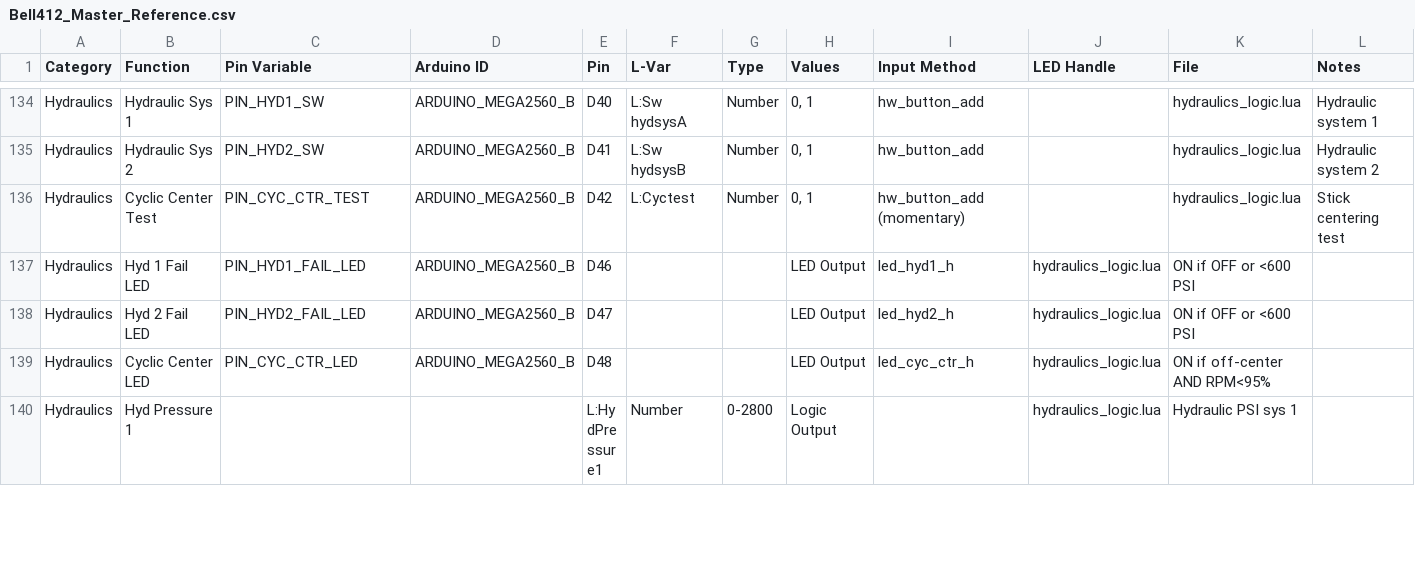
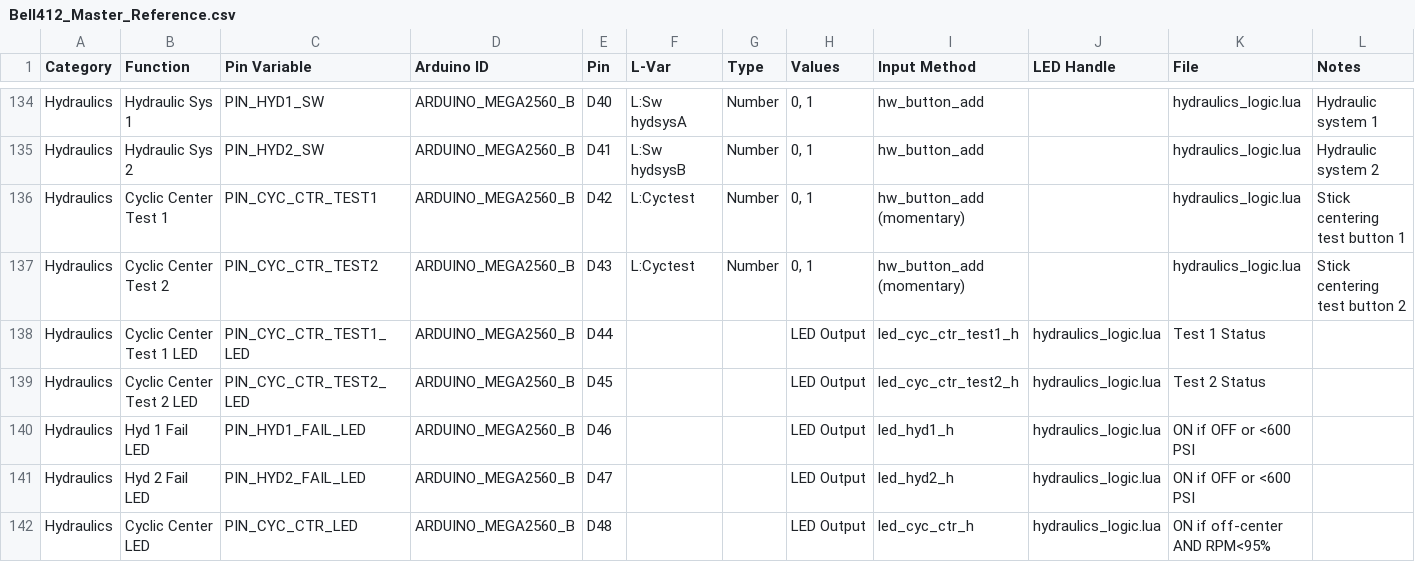
Before and after one commit to mbbsworld1045-lang/bell412, a CSV file: Bell_412_Simulator/docs/Bell412_Master_Reference.csv, drawn as a sheet; only a part is shown, gaps mark what is left out; the shorter side is filled out with more unchanged rows.

Commit message:
feat: Add initial Bell 412 simulator panels, systems, tests, and master reference documentation.

```diff
--- a/Bell_412_Simulator/docs/Bell412_Master_Reference.csv
+++ b/Bell_412_Simulator/docs/Bell412_Master_Reference.csv
@@ -135,3 +135,6 @@ Hydraulics,Hydraulic Sys 1,PIN_HYD1_SW,ARDUINO_MEGA2560_B,D40,L:Sw hydsysA,Numbe
 Hydraulics,Hydraulic Sys 2,PIN_HYD2_SW,ARDUINO_MEGA2560_B,D41,L:Sw hydsysB,Number,"0, 1",hw_button_add,,hydraulics_logic.lua,Hydraulic system 2
-Hydraulics,Cyclic Center Test,PIN_CYC_CTR_TEST,ARDUINO_MEGA2560_B,D42,L:Cyctest,Number,"0, 1",hw_button_add (momentary),,hydraulics_logic.lua,Stick centering test
+Hydraulics,Cyclic Center Test 1,PIN_CYC_CTR_TEST1,ARDUINO_MEGA2560_B,D42,L:Cyctest,Number,"0, 1",hw_button_add (momentary),,hydraulics_logic.lua,Stick centering test button 1
+Hydraulics,Cyclic Center Test 2,PIN_CYC_CTR_TEST2,ARDUINO_MEGA2560_B,D43,L:Cyctest,Number,"0, 1",hw_button_add (momentary),,hydraulics_logic.lua,Stick centering test button 2
+Hydraulics,Cyclic Center Test 1 LED,PIN_CYC_CTR_TEST1_LED,ARDUINO_MEGA2560_B,D44,,,LED Output,led_cyc_ctr_test1_h,hydraulics_logic.lua,Test 1 Status
+Hydraulics,Cyclic Center Test 2 LED,PIN_CYC_CTR_TEST2_LED,ARDUINO_MEGA2560_B,D45,,,LED Output,led_cyc_ctr_test2_h,hydraulics_logic.lua,Test 2 Status
 Hydraulics,Hyd 1 Fail LED,PIN_HYD1_FAIL_LED,ARDUINO_MEGA2560_B,D46,,,LED Output,led_hyd1_h,hydraulics_logic.lua,ON if OFF or <600 PSI
```
Also changed, not shown: 24 other files.
